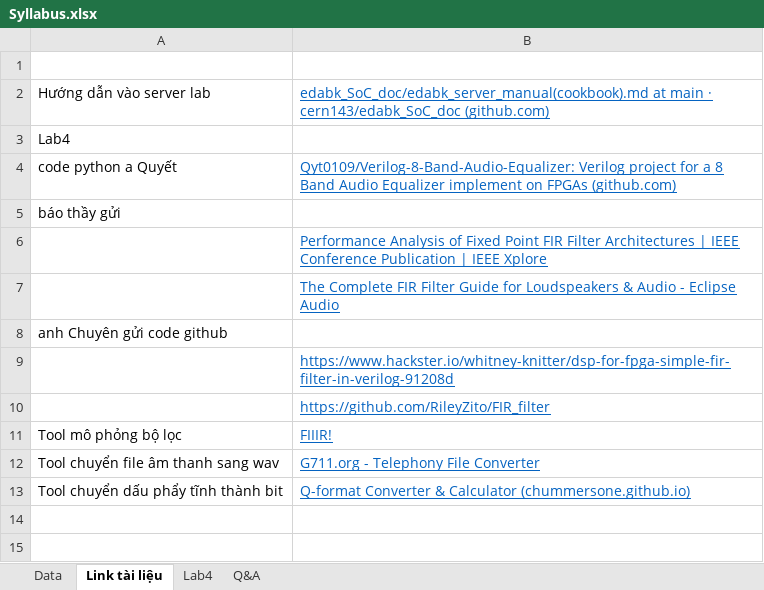
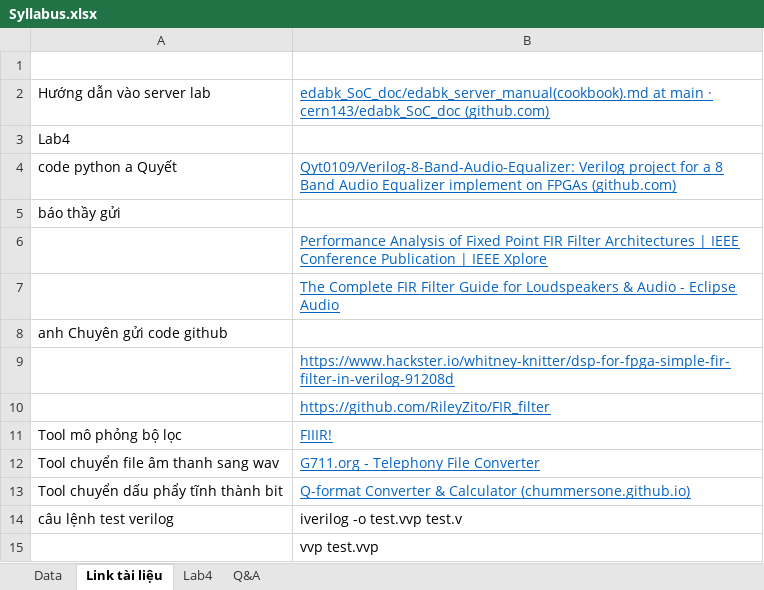
Before and after one commit to luhen168/Digital-Design, an Excel workbook: Lab4/Syllabus.xlsx, sheet Link tài liệu, drawn as a sheet; values as stored, in another font and other column widths than the file's, no borders; the diff names each change by its address in the sheet, - before the commit and + after, or states it on an @@ line.

```diff
--- a/Lab4/Syllabus.xlsx (sheet Link tài liệu)
+++ b/Lab4/Syllabus.xlsx (sheet Link tài liệu)
+row 14: câu lệnh test verilog | iverilog -o test.vvp test.v
+row 15:  | vvp test.vvp
```
Also changed, not shown: sheet Q&A, 41 other files.
